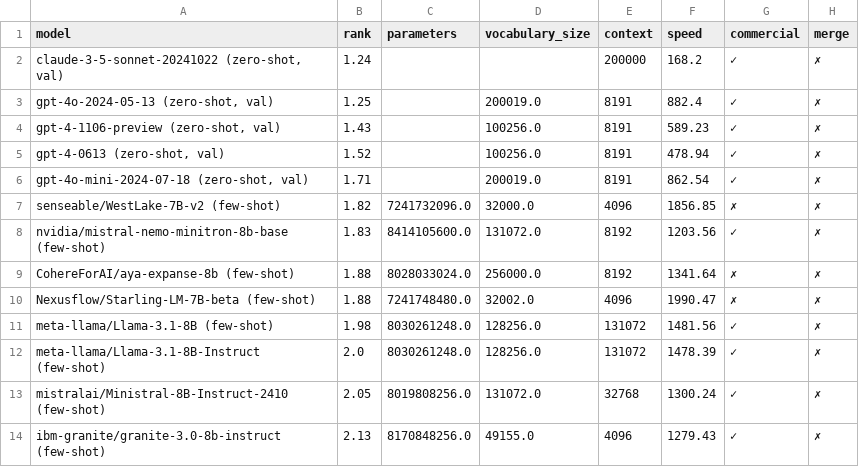
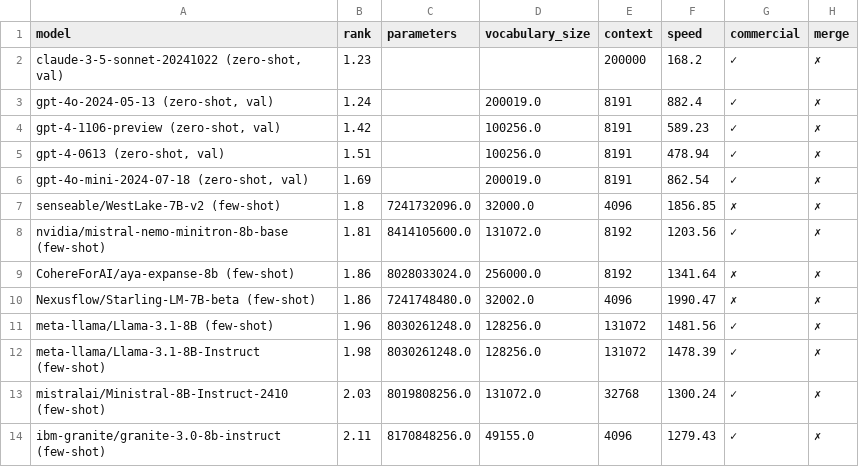
Before and after one commit to viggo-gascou/leaderboards, a CSV file: leaderboards/french_all.csv, drawn as a sheet; only a part is shown; the diff covers the shown part only; the diff names each change by its address in the sheet, - before the commit and + after, or states it on an @@ line.

Commit message:
feat: Update leaderboards

```diff
--- a/leaderboards/french_all.csv
+++ b/leaderboards/french_all.csv
-B2 (rank): 1.24
+B2 (rank): 1.23
-B3 (rank): 1.25
+B3 (rank): 1.24
-B4 (rank): 1.43
+B4 (rank): 1.42
-B5 (rank): 1.52
+B5 (rank): 1.51
-B6 (rank): 1.71
+B6 (rank): 1.69
-B7 (rank): 1.82
+B7 (rank): 1.8
-B8 (rank): 1.83
+B8 (rank): 1.81
-B9:B10 (rank): 1.88
+B9:B10 (rank): 1.86
-B11 (rank): 1.98
+B11 (rank): 1.96
-B12 (rank): 2.0
+B12 (rank): 1.98
-B13 (rank): 2.05
+B13 (rank): 2.03
-B14 (rank): 2.13
+B14 (rank): 2.11
```
Also changed, not shown: 2 added rows and 10 edited cells elsewhere in this file, leaderboards/danish_all.csv, leaderboards/danish_nlu.csv, 43 other files.
